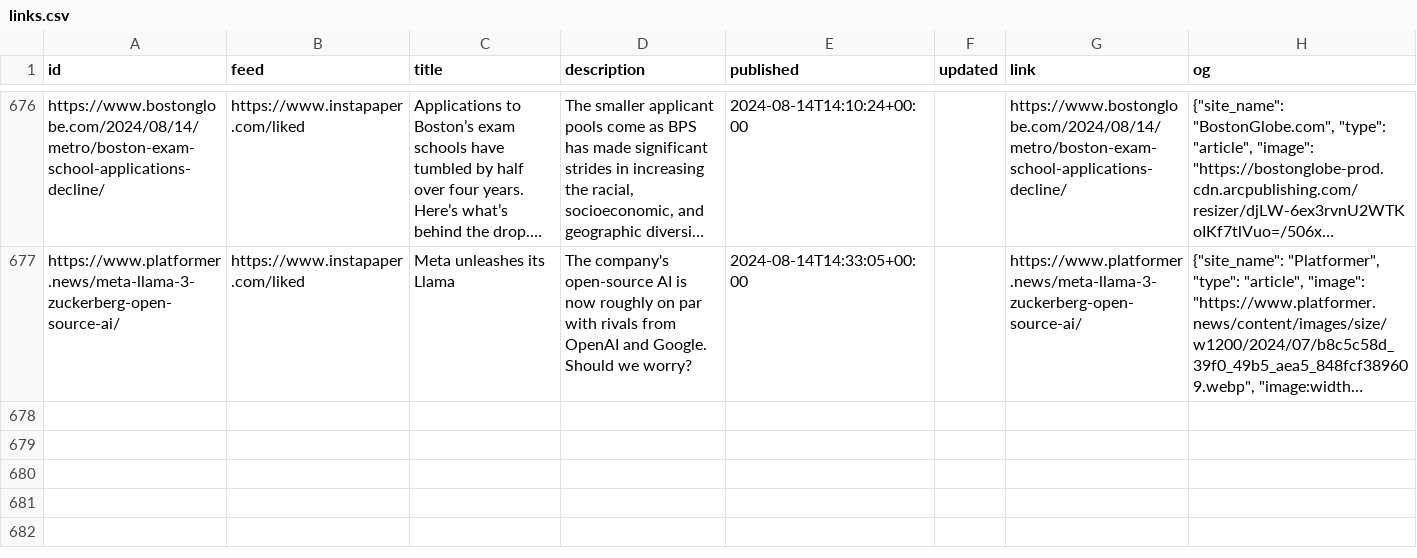
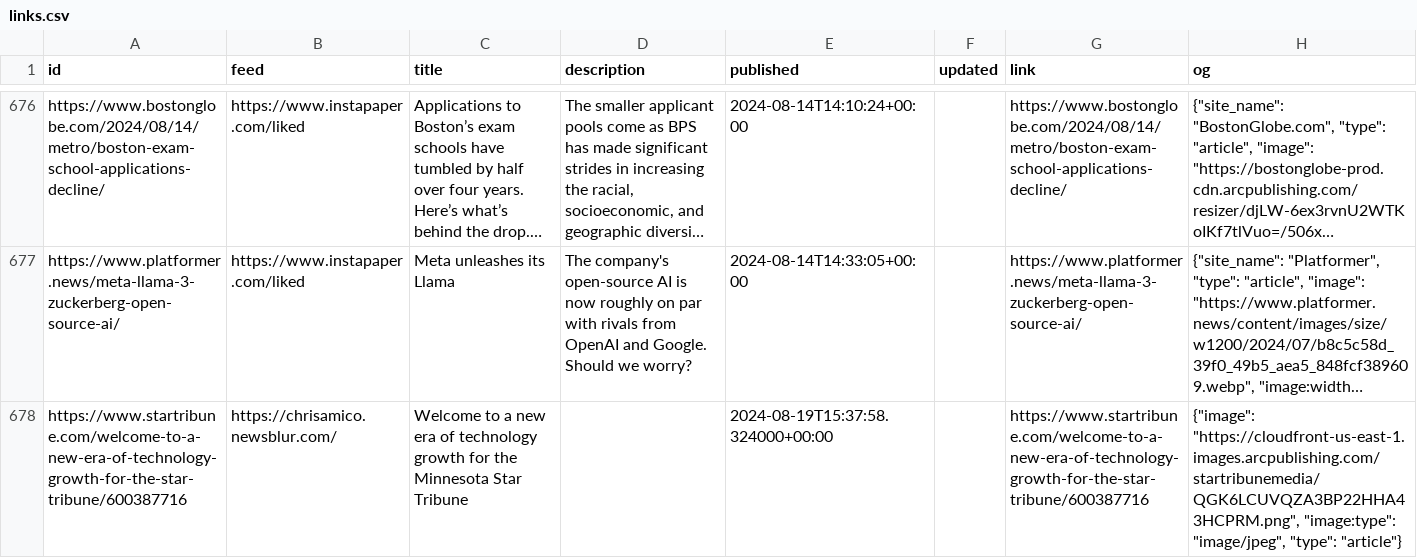
Before and after one commit to eyeseast/chrisamico.com, a CSV file: static/links.csv, drawn as a sheet; only a part is shown, gaps mark what is left out; long unchanged cells end in …; the diff names each change by its address in the sheet, - before the commit and + after, or states it on an @@ line.

```diff
--- a/static/links.csv
+++ b/static/links.csv
+row 678: https://www.startribune.com/welcome-to-a-new-era-of-technology-growth-for-the-star-tribune/600387716 | https://chrisamico.newsblur.com/ | Welcome to a new era of technology growth for the Minnesota Star Tribune |  | 2024-08-19T15:37:58.324000+00:00 |  | https://www.startribune.com/welcome-to-a-new-era-of-technology-growth-for-the-star-tribune/600387716 | {"image": "https://cloudfront-us-east-1.images.arcpublishing.com/startribunemedia/QGK6LCUVQZA3BP22HHA43HCPRM.png", "image:type": "image/jpeg", "type": "article"}
```
Also changed, not shown: 1 other file.
